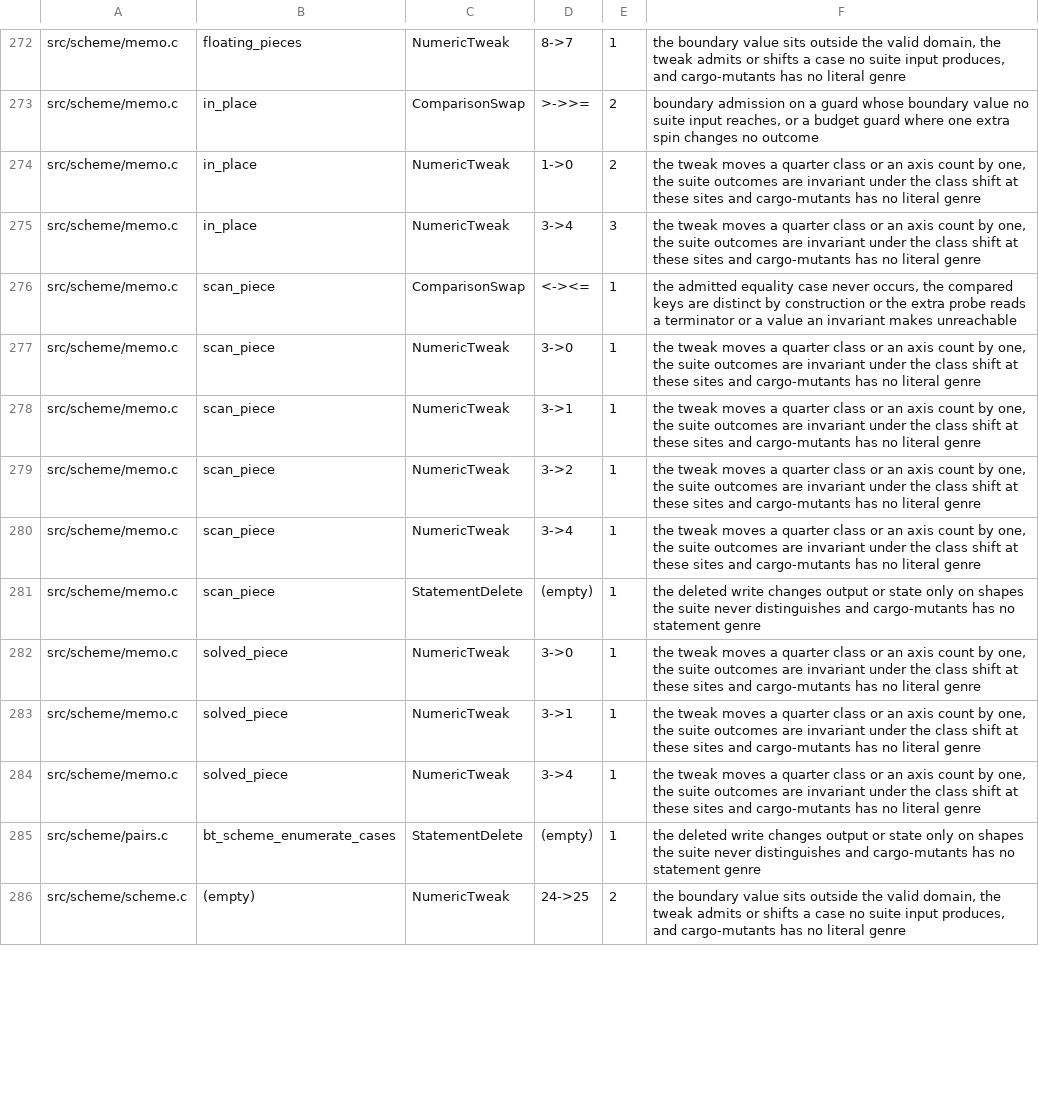
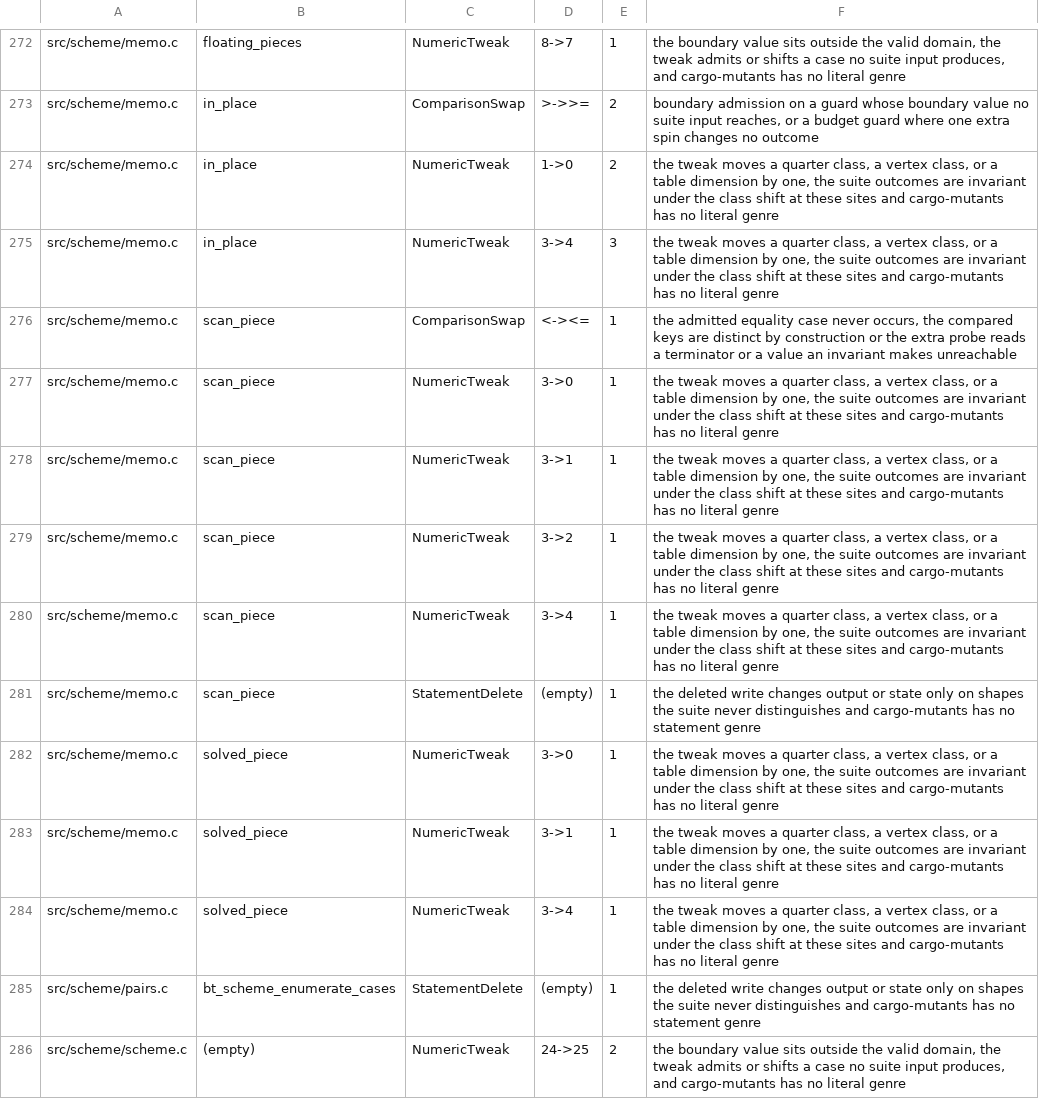
Before and after one commit to lavantien/blind-trainer, a TSV file: playground/t70-adjudicate/allowlist_core_scheme.tsv, drawn as a sheet; only a part is shown, gaps mark what is left out; the diff covers the shown part only.

Commit message:
feat(mutate): land puzzles survivor allowlist with the five ported rows

```diff
--- a/playground/t70-adjudicate/allowlist_core_scheme.tsv
+++ b/playground/t70-adjudicate/allowlist_core_scheme.tsv
@@ -273,13 +273,13 @@ src/scheme/memo.c	floating_pieces	NumericTweak	8->7	1	the boundary value sits ou
 src/scheme/memo.c	in_place	ComparisonSwap	>->>=	2	boundary admission on a guard whose boundary value no suite input reaches, or a budget guard where one extra spin changes no outcome
-src/scheme/memo.c	in_place	NumericTweak	1->0	2	the tweak moves a quarter class or an axis count by one, the suite outcomes are invariant under the class shift at these sites and cargo-mutants has no literal genre
-src/scheme/memo.c	in_place	NumericTweak	3->4	3	the tweak moves a quarter class or an axis count by one, the suite outcomes are invariant under the class shift at these sites and cargo-mutants has no literal genre
+src/scheme/memo.c	in_place	NumericTweak	1->0	2	the tweak moves a quarter class, a vertex class, or a table dimension by one, the suite outcomes are invariant under the class shift at these sites and cargo-mutants has no literal genre
+src/scheme/memo.c	in_place	NumericTweak	3->4	3	the tweak moves a quarter class, a vertex class, or a table dimension by one, the suite outcomes are invariant under the class shift at these sites and cargo-mutants has no literal genre
 src/scheme/memo.c	scan_piece	ComparisonSwap	<-><=	1	the admitted equality case never occurs, the compared keys are distinct by construction or the extra probe reads a terminator or a value an invariant makes unreachable
-src/scheme/memo.c	scan_piece	NumericTweak	3->0	1	the tweak moves a quarter class or an axis count by one, the suite outcomes are invariant under the class shift at these sites and cargo-mutants has no literal genre
-src/scheme/memo.c	scan_piece	NumericTweak	3->1	1	the tweak moves a quarter class or an axis count by one, the suite outcomes are invariant under the class shift at these sites and cargo-mutants has no literal genre
-src/scheme/memo.c	scan_piece	NumericTweak	3->2	1	the tweak moves a quarter class or an axis count by one, the suite outcomes are invariant under the class shift at these sites and cargo-mutants has no literal genre
-src/scheme/memo.c	scan_piece	NumericTweak	3->4	1	the tweak moves a quarter class or an axis count by one, the suite outcomes are invariant under the class shift at these sites and cargo-mutants has no literal genre
+src/scheme/memo.c	scan_piece	NumericTweak	3->0	1	the tweak moves a quarter class, a vertex class, or a table dimension by one, the suite outcomes are invariant under the class shift at these sites and cargo-mutants has no literal genre
+src/scheme/memo.c	scan_piece	NumericTweak	3->1	1	the tweak moves a quarter class, a vertex class, or a table dimension by one, the suite outcomes are invariant under the class shift at these sites and cargo-mutants has no literal genre
+src/scheme/memo.c	scan_piece	NumericTweak	3->2	1	the tweak moves a quarter class, a vertex class, or a table dimension by one, the suite outcomes are invariant under the class shift at these sites and cargo-mutants has no literal genre
+src/scheme/memo.c	scan_piece	NumericTweak	3->4	1	the tweak moves a quarter class, a vertex class, or a table dimension by one, the suite outcomes are invariant under the class shift at these sites and cargo-mutants has no literal genre
 src/scheme/memo.c	scan_piece	StatementDelete	(empty)	1	the deleted write changes output or state only on shapes the suite never distinguishes and cargo-mutants has no statement genre
-src/scheme/memo.c	solved_piece	NumericTweak	3->0	1	the tweak moves a quarter class or an axis count by one, the suite outcomes are invariant under the class shift at these sites and cargo-mutants has no literal genre
-src/scheme/memo.c	solved_piece	NumericTweak	3->1	1	the tweak moves a quarter class or an axis count by one, the suite outcomes are invariant under the class shift at these sites and cargo-mutants has no literal genre
-src/scheme/memo.c	solved_piece	NumericTweak	3->4	1	the tweak moves a quarter class or an axis count by one, the suite outcomes are invariant under the class shift at these sites and cargo-mutants has no literal genre
+src/scheme/memo.c	solved_piece	NumericTweak	3->0	1	the tweak moves a quarter class, a vertex class, or a table dimension by one, the suite outcomes are invariant under the class shift at these sites and cargo-mutants has no literal genre
+src/scheme/memo.c	solved_piece	NumericTweak	3->1	1	the tweak moves a quarter class, a vertex class, or a table dimension by one, the suite outcomes are invariant under the class shift at these sites and cargo-mutants has no literal genre
+src/scheme/memo.c	solved_piece	NumericTweak	3->4	1	the tweak moves a quarter class, a vertex class, or a table dimension by one, the suite outcomes are invariant under the class shift at these sites and cargo-mutants has no literal genre
 src/scheme/pairs.c	bt_scheme_enumerate_cases	StatementDelete	(empty)	1	the deleted write changes output or state only on shapes the suite never distinguishes and cargo-mutants has no statement genre
```
Also changed, not shown: 96 edited cells elsewhere in this file, 7 other files.
